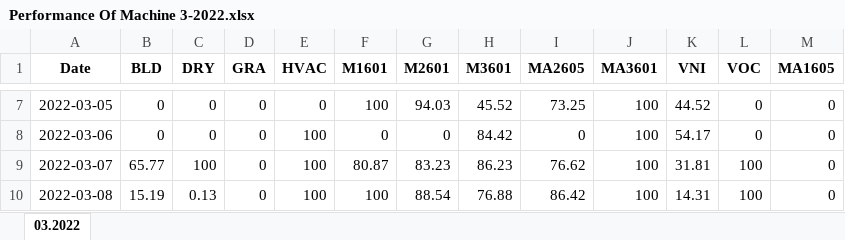
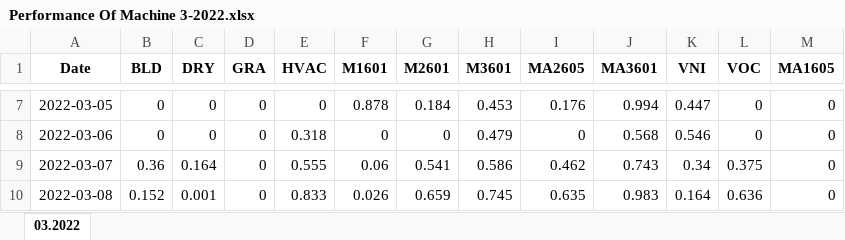
Before and after one commit to duygabk/AlarmReport, an Excel workbook: Caculate Soft/OutputFiles/Performance Of Machine 3-2022.xlsx, sheet 03.2022, drawn as a sheet; only a part is shown, gaps mark what is left out; values as stored, in another font and other column widths than the file's, no borders; the diff covers the shown part only; the diff names each change by its address in the sheet, - before the commit and + after, or states it on an @@ line.

```diff
--- a/Caculate Soft/OutputFiles/Performance Of Machine 3-2022.xlsx (sheet 03.2022)
+++ b/Caculate Soft/OutputFiles/Performance Of Machine 3-2022.xlsx (sheet 03.2022)
-F7 (M1601): 100
+F7 (M1601): 0.878
-G7 (M2601): 94.03
+G7 (M2601): 0.184
-H7 (M3601): 45.52
+H7 (M3601): 0.453
-I7 (MA2605): 73.25
+I7 (MA2605): 0.176
-J7 (MA3601): 100
+J7 (MA3601): 0.994
-K7 (VNI): 44.52
+K7 (VNI): 0.447
-E8 (HVAC): 100
+E8 (HVAC): 0.318
-H8 (M3601): 84.42
+H8 (M3601): 0.479
-J8 (MA3601): 100
+J8 (MA3601): 0.568
-K8 (VNI): 54.17
+K8 (VNI): 0.546
-B9 (BLD): 65.77
+B9 (BLD): 0.36
-C9 (DRY): 100
+C9 (DRY): 0.164
-E9 (HVAC): 100
+E9 (HVAC): 0.555
-F9 (M1601): 80.87
+F9 (M1601): 0.06
-G9 (M2601): 83.23
+G9 (M2601): 0.541
-H9 (M3601): 86.23
+H9 (M3601): 0.586
-I9 (MA2605): 76.62
+I9 (MA2605): 0.462
-J9 (MA3601): 100
+J9 (MA3601): 0.743
-K9 (VNI): 31.81
+K9 (VNI): 0.34
-L9 (VOC): 100
+L9 (VOC): 0.375
-B10 (BLD): 15.19
+B10 (BLD): 0.152
-C10 (DRY): 0.13
+C10 (DRY): 0.001
-E10 (HVAC): 100
+E10 (HVAC): 0.833
-F10 (M1601): 100
+F10 (M1601): 0.026
-G10 (M2601): 88.54
+G10 (M2601): 0.659
-H10 (M3601): 76.88
+H10 (M3601): 0.745
-I10 (MA2605): 86.42
+I10 (MA2605): 0.635
-J10 (MA3601): 100
+J10 (MA3601): 0.983
-K10 (VNI): 14.31
+K10 (VNI): 0.164
-L10 (VOC): 100
+L10 (VOC): 0.636
```
Also changed, not shown: 2 added rows and 214 edited cells elsewhere in this sheet, 11 other files.
